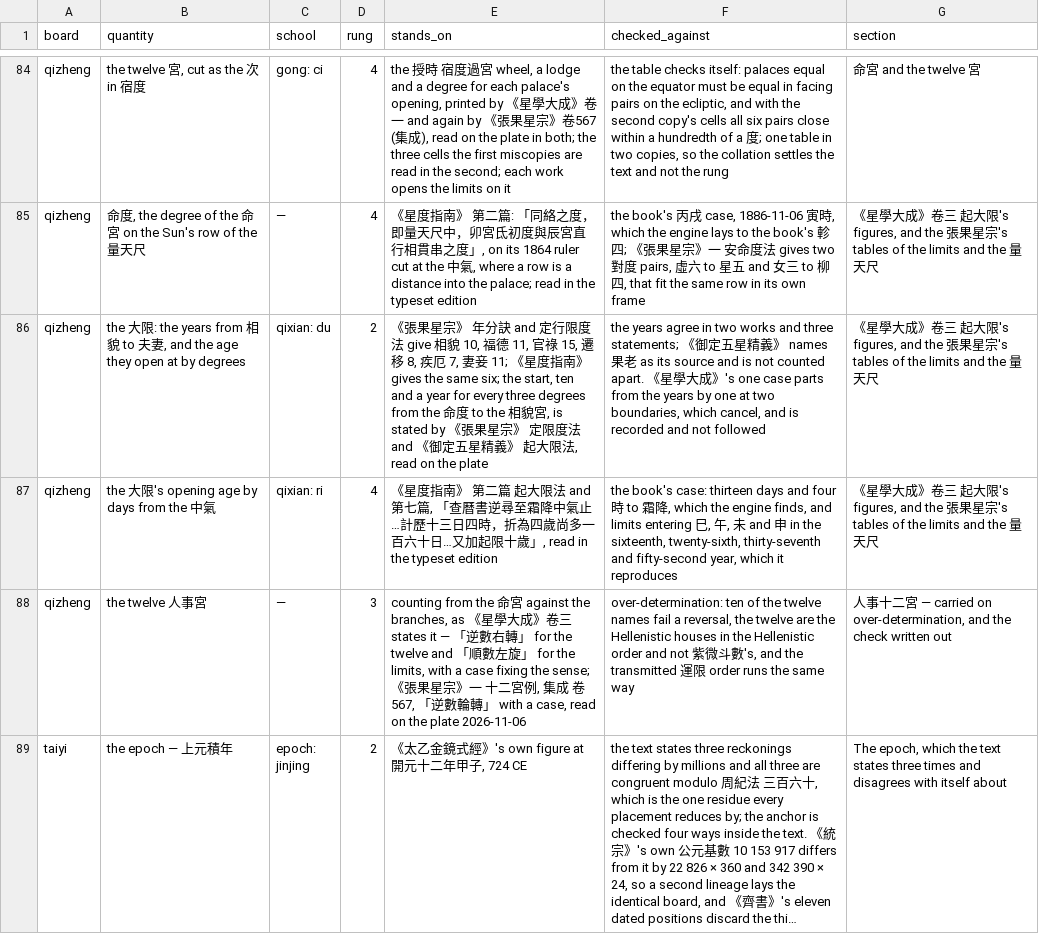
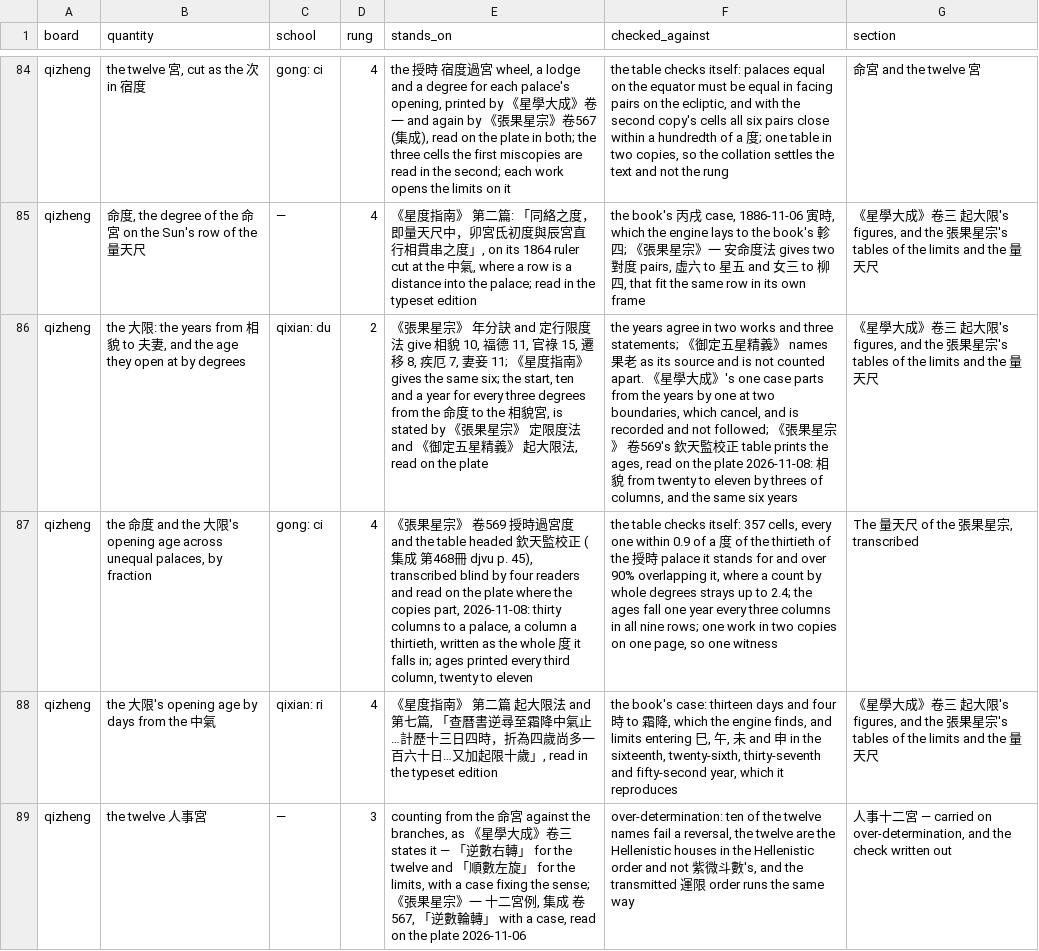
Before and after one commit to lineadicomando/shipan, a TSV file: docs/sources.tsv, drawn as a sheet; only a part is shown, gaps mark what is left out; the shorter side is filled out with more unchanged rows; long unchanged cells end in …; the diff names each change by its address in the sheet, - before the commit and + after, or states it on an @@ line.

```diff
--- a/docs/sources.tsv
+++ b/docs/sources.tsv
-F86 (checked_against): …and not followed
+F86 (checked_against): …and not followed; 《張果星宗》 卷569's 欽天監校正 table prints the ages, read on the plate 2026-11-08: 相貌 from twenty to eleven by threes of columns, and the same six years
+row 87: qizheng | the 命度 and the 大限's opening age across unequal palaces, by fraction | gong: ci | 4 | 《張果星宗》 卷569 授時過宮度 and the table headed 欽天監校正 (集成 第468冊 djvu p. 45), transcribed blind by four readers and read on the plate where the copies part, 2026-11-08: thirty columns to a palace, a column a thirtieth, written as the whole 度 it falls in; ages printed every third column, twenty to eleven | the table checks itself: 357 cells, every one within 0.9 of a 度 of the thirtieth of the 授時 palace it stands for and over 90% overlapping it, where a count by whole degrees strays up to 2.4; the ages fall one year every three columns in all nine rows; one work in two copies on one page, so one witness | The 量天尺 of the 張果星宗, transcribed
```
Also changed, not shown: 24 other files.
